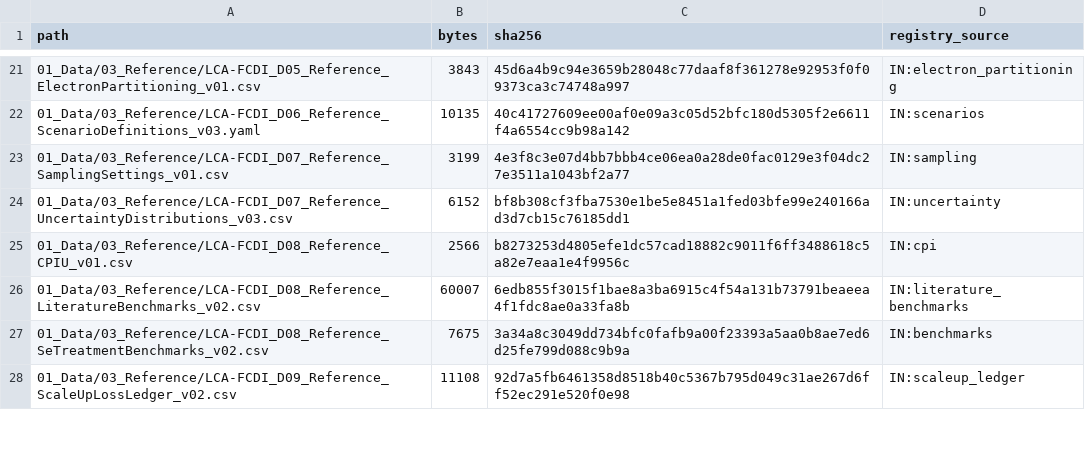
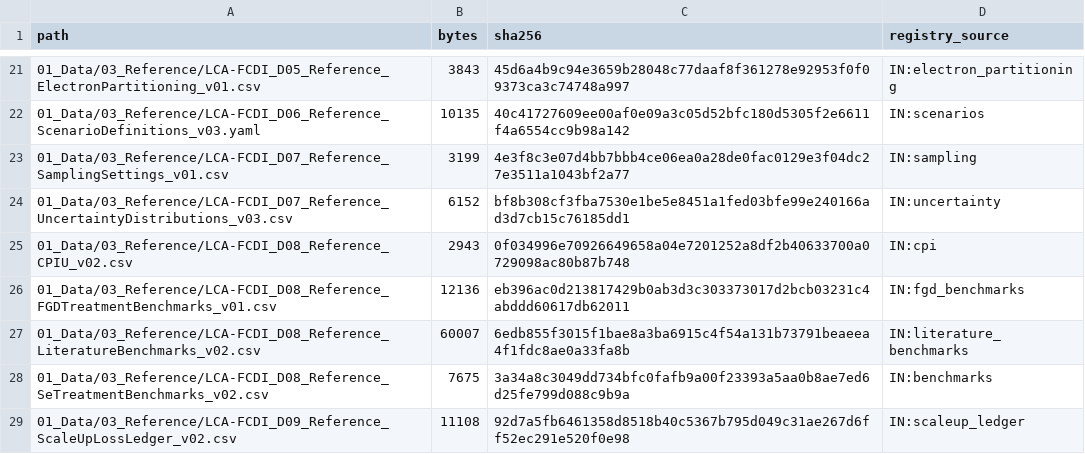
Before and after one commit to maverickjiang0302/2026-fcdi-lca-tea, a CSV file: DEPOSIT_MANIFEST.csv, drawn as a sheet; only a part is shown, gaps mark what is left out; removed rows and columns are numbered as before the commit, all else as after; the diff covers the shown part only; the diff names each change by its address in the sheet, - before the commit and + after, or states it on an @@ line.

```diff
--- a/DEPOSIT_MANIFEST.csv
+++ b/DEPOSIT_MANIFEST.csv
-row 25: 01_Data/03_Reference/LCA-FCDI_D08_Reference_CPIU_v01.csv | 2566 | b8273253d4805efe1dc57cad18882c9011f6ff3488618c5a82e7eaa1e4f9956c | IN:cpi
+row 25: 01_Data/03_Reference/LCA-FCDI_D08_Reference_CPIU_v02.csv | 2943 | 0f034996e70926649658a04e7201252a8df2b40633700a0729098ac80b87b748 | IN:cpi
+row 26: 01_Data/03_Reference/LCA-FCDI_D08_Reference_FGDTreatmentBenchmarks_v01.csv | 12136 | eb396ac0d213817429b0ab3d3c303373017d2bcb03231c4abddd60617db62011 | IN:fgd_benchmarks
```
Also changed, not shown: 16 edited cells elsewhere in this file, 01_Data/03_Reference/LCA-FCDI_D08_Reference_CPIU_v02.csv, 9 other files.
